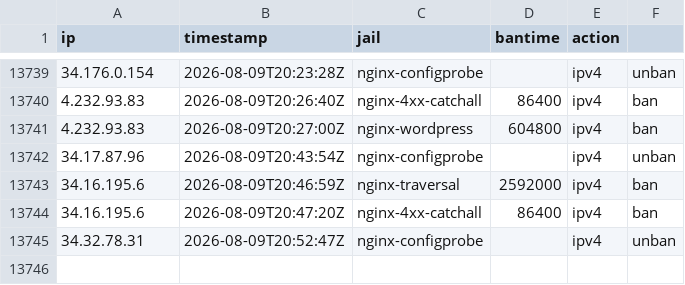
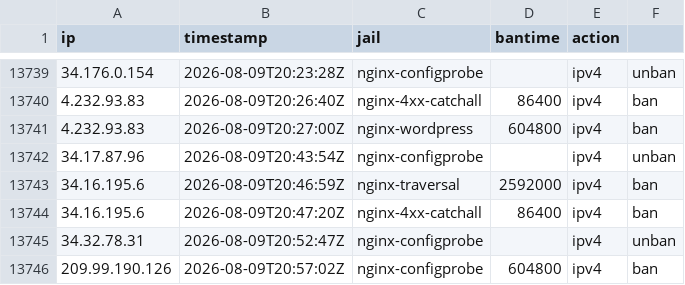
Before and after one commit to perrins-p/EDL, a CSV file: tarpit-log.csv, drawn as a sheet; only a part is shown, gaps mark what is left out.

Commit message:
ban 209.99.190.126 (nginx-configprobe, 604800s)

```diff
--- a/tarpit-log.csv
+++ b/tarpit-log.csv
@@ -13745 +13745,2 @@ ip,timestamp,jail,bantime,action
 34.32.78.31,2026-08-09T20:52:47Z,nginx-configprobe,,ipv4,unban
+209.99.190.126,2026-08-09T20:57:02Z,nginx-configprobe,604800,ipv4,ban
```
Also changed, not shown: 2 other files.
